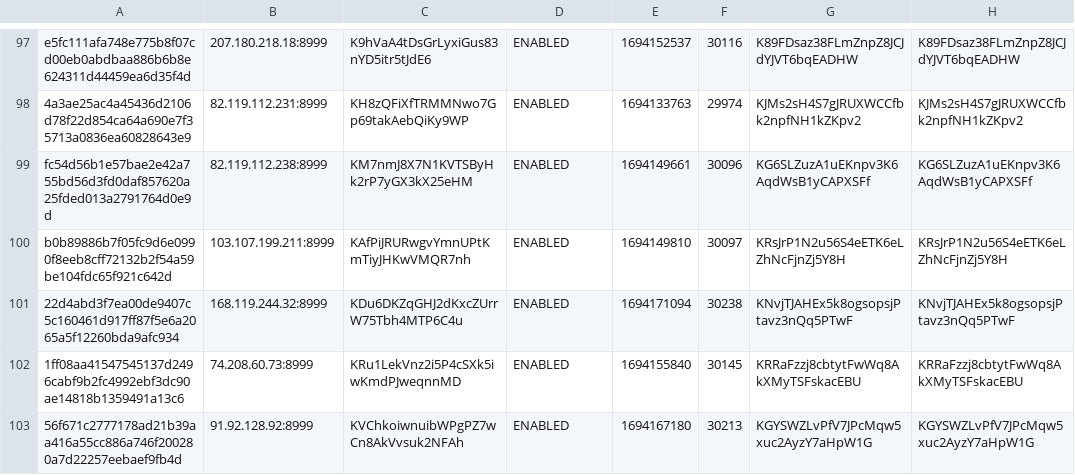
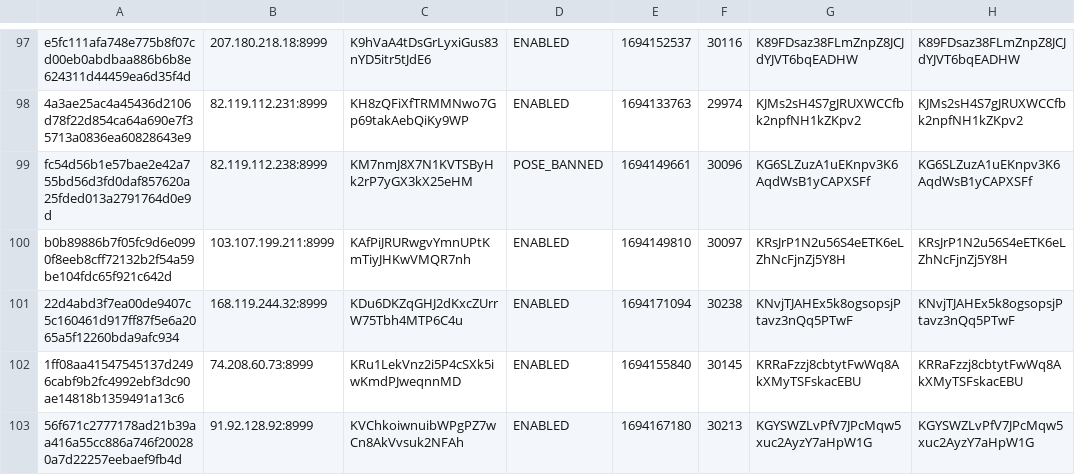
Before and after one commit to oudeis/kiiro-tracker, a CSV file: data/mnstats.csv, drawn as a sheet; only a part is shown, gaps mark what is left out; the diff covers the shown part only; the diff names each change by its address in the sheet, - before the commit and + after, or states it on an @@ line.

```diff
--- a/data/mnstats.csv
+++ b/data/mnstats.csv
-D99: ENABLED
+D99: POSE_BANNED
```
Also changed, not shown: 28 edited cells elsewhere in this file, 2 other files.
